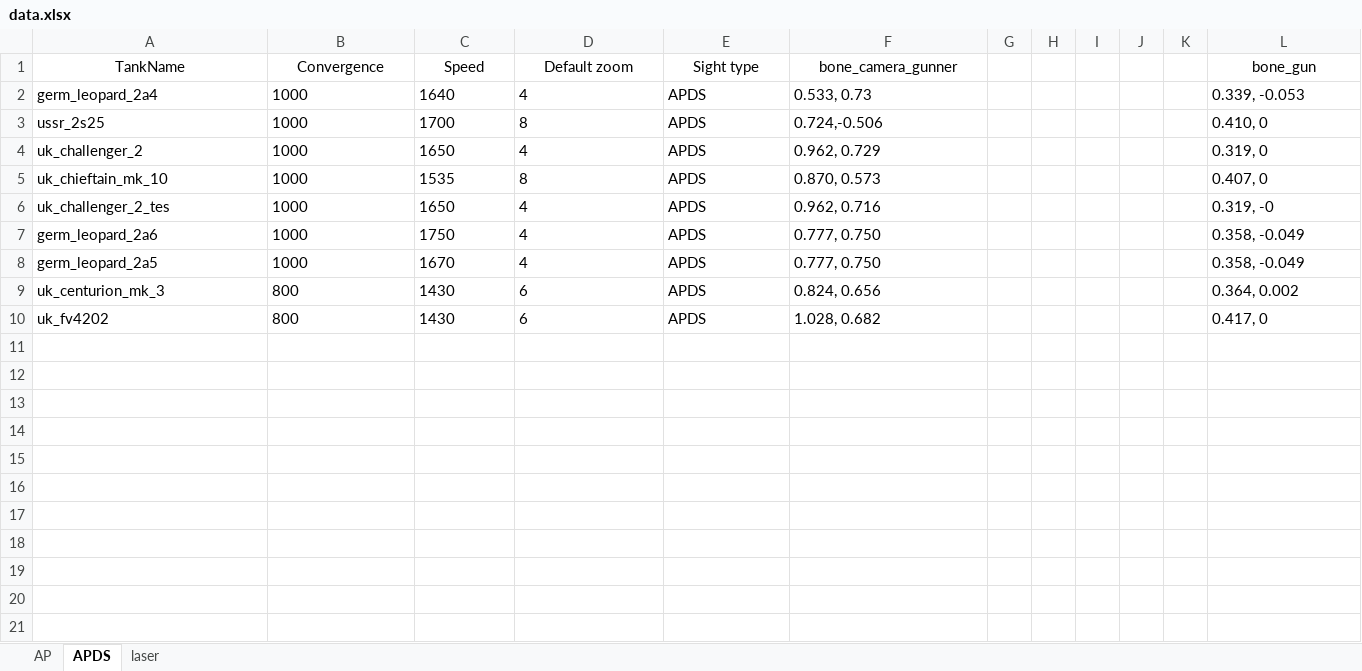
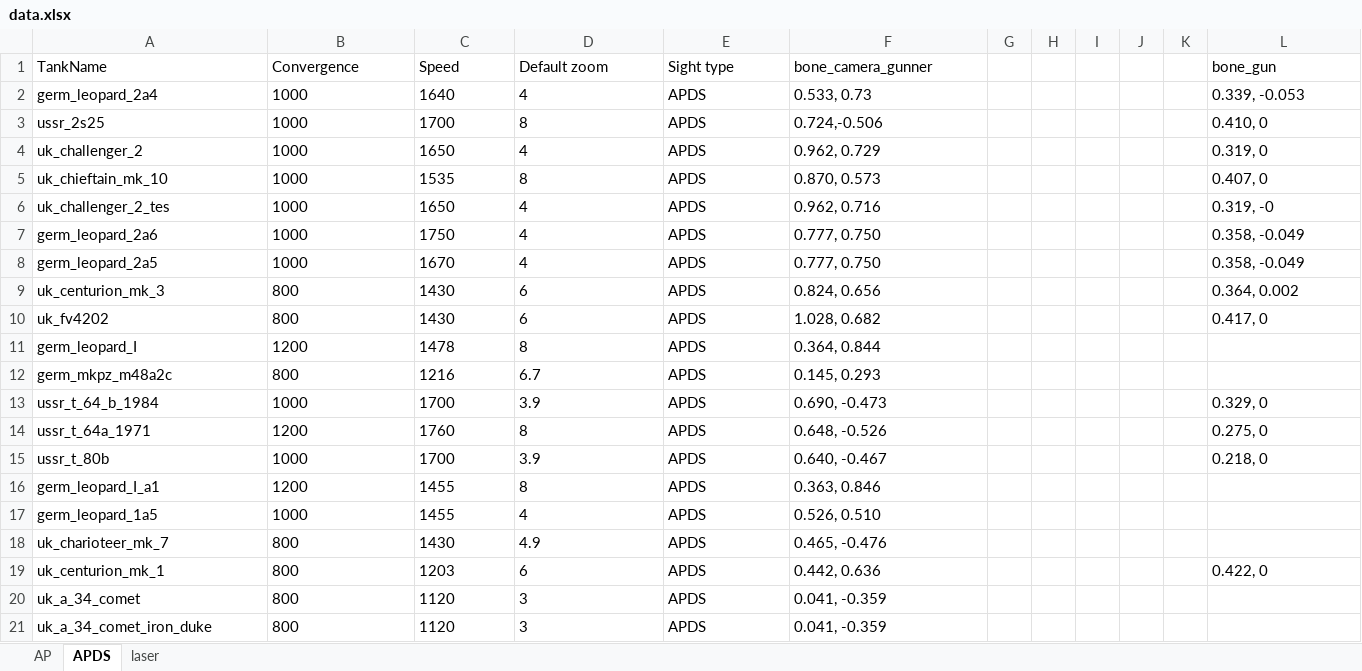
Before and after one commit to ShubbeLeontij/sightgenerator, an Excel workbook: data.xlsx, sheet APDS, drawn as a sheet; values as stored, in another font and other column widths than the file's, no borders; the diff names each change by its address in the sheet, - before the commit and + after, or states it on an @@ line.

```diff
--- a/data.xlsx (sheet APDS)
+++ b/data.xlsx (sheet APDS)
-A1:F1 alignment: center
+A1:F1 alignment: left
-L1 alignment: center
+L1 alignment: left
+row 11: germ_leopard_I | 1200 | 1478 | 8 | APDS | 0.364, 0.844
+row 12: germ_mkpz_m48a2c | 800 | 1216 | 6.7 | APDS | 0.145, 0.293
+row 13: ussr_t_64_b_1984 | 1000 | 1700 | 3.9 | APDS | 0.690, -0.473 |  |  |  |  |  | 0.329, 0
+row 14: ussr_t_64a_1971 | 1200 | 1760 | 8 | APDS | 0.648, -0.526 |  |  |  |  |  | 0.275, 0
+row 15: ussr_t_80b | 1000 | 1700 | 3.9 | APDS | 0.640, -0.467 |  |  |  |  |  | 0.218, 0
+row 16: germ_leopard_I_a1 | 1200 | 1455 | 8 | APDS | 0.363, 0.846
+row 17: germ_leopard_1a5 | 1000 | 1455 | 4 | APDS | 0.526, 0.510
+row 18: uk_charioteer_mk_7 | 800 | 1430 | 4.9 | APDS | 0.465, -0.476
+row 19: uk_centurion_mk_1 | 800 | 1203 | 6 | APDS | 0.442, 0.636 |  |  |  |  |  | 0.422, 0
+row 20: uk_a_34_comet | 800 | 1120 | 3 | APDS | 0.041, -0.359
+row 21: uk_a_34_comet_iron_duke | 800 | 1120 | 3 | APDS | 0.041, -0.359
```
Also changed, not shown: sheet AP, sheet laser, 3 other files.
